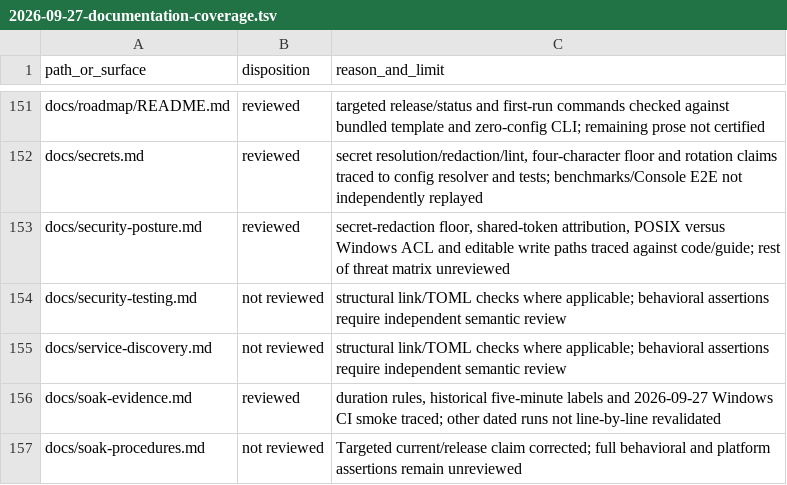
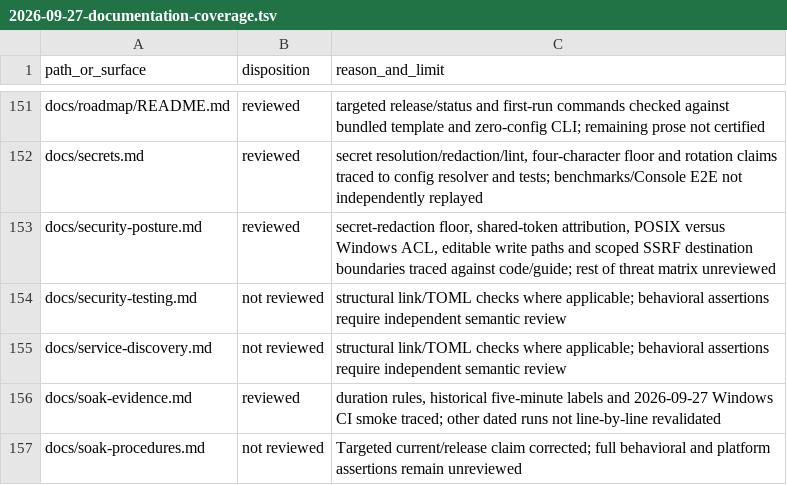
Before and after one commit to victornife/jul, a TSV file: docs/audit/2026-09-27-documentation-coverage.tsv, drawn as a sheet; only a part is shown, gaps mark what is left out.

Commit message:
docs: scope SSRF claims to actual destination guards

```diff
--- a/docs/audit/2026-09-27-documentation-coverage.tsv
+++ b/docs/audit/2026-09-27-documentation-coverage.tsv
@@ -152,3 +152,3 @@ docs/roadmap/README.md	reviewed	targeted release/status and first-run commands c
 docs/secrets.md	reviewed	secret resolution/redaction/lint, four-character floor and rotation claims traced to config resolver and tests; benchmarks/Console E2E not independently replayed
-docs/security-posture.md	reviewed	secret-redaction floor, shared-token attribution, POSIX versus Windows ACL and editable write paths traced against code/guide; rest of threat matrix unreviewed
+docs/security-posture.md	reviewed	secret-redaction floor, shared-token attribution, POSIX versus Windows ACL, editable write paths and scoped SSRF destination boundaries traced against code/guide; rest of threat matrix unreviewed
 docs/security-testing.md	not reviewed	structural link/TOML checks where applicable; behavioral assertions require independent semantic review
```
Also changed, not shown: 2 other files.
